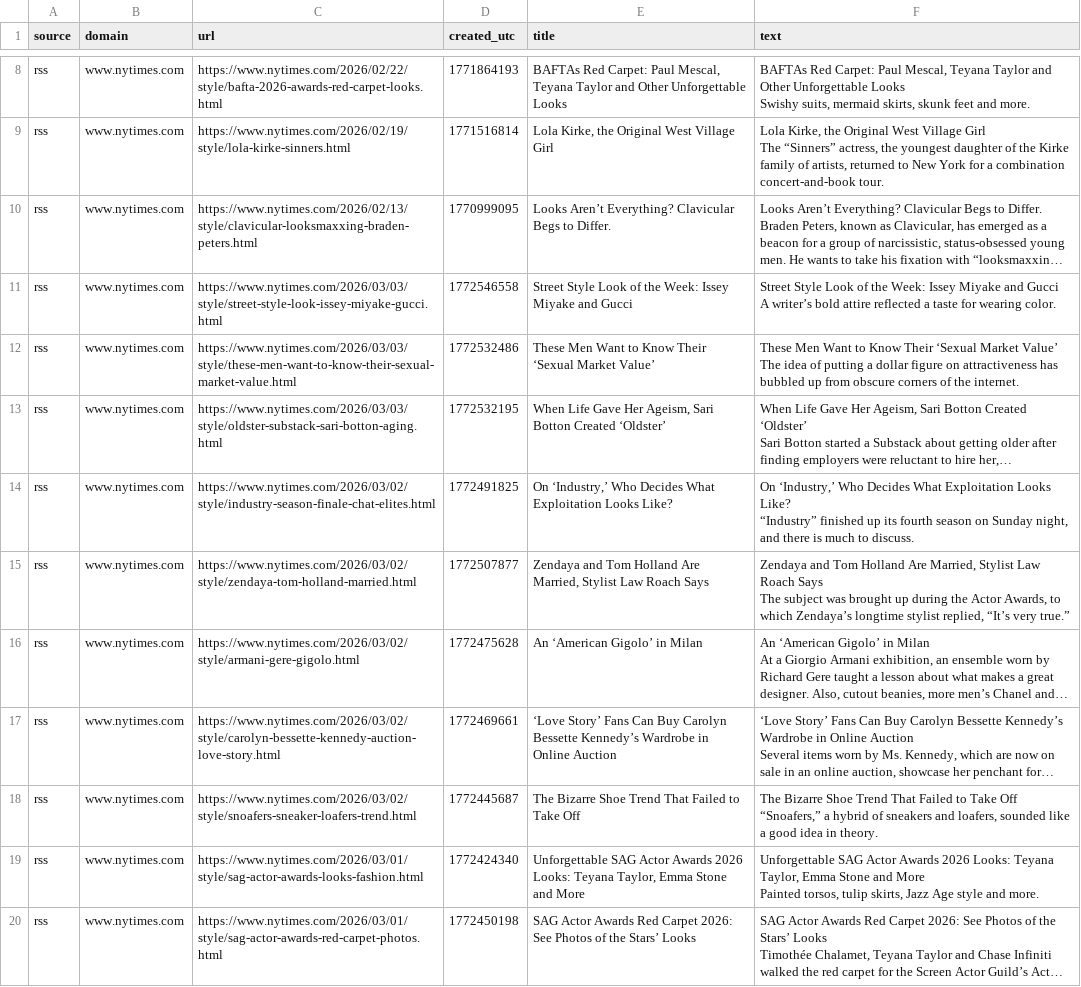
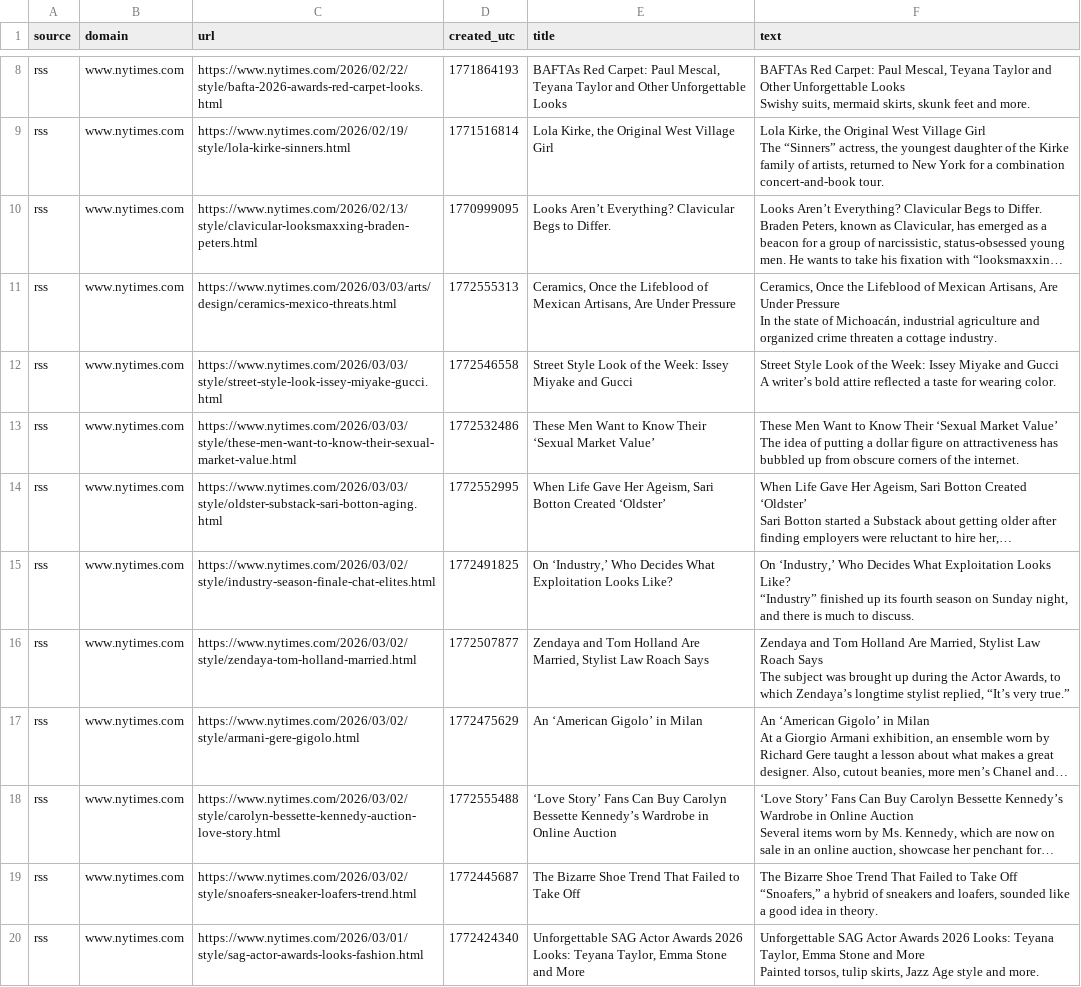
Before and after one commit to prettylittledata/prettylittledata, a CSV file: data/fashion_rss_raw.csv, drawn as a sheet; only a part is shown, gaps mark what is left out; the shorter side is filled out with more unchanged rows; long unchanged cells end in …; addresses are those after the commit; ↵ is a line break in a cell; the diff names each change by its address in the sheet, - before the commit and + after, or states it on an @@ line.

```diff
--- a/data/fashion_rss_raw.csv
+++ b/data/fashion_rss_raw.csv
+row 11: rss | www.nytimes.com | https://www.nytimes.com/2026/03/03/arts/design/ceramics-mexico-threats.html | 1772555313 | Ceramics, Once the Lifeblood of Mexican Artisans, Are Under Pressure | Ceramics, Once the Lifeblood of Mexican Artisans, Are Under Pressure ↵ In the state of Michoacán, industrial agriculture and organized crime threaten a cottage industry.
-D14 (created_utc): 1772532195
+D14 (created_utc): 1772552995
-D17 (created_utc): 1772475628
+D17 (created_utc): 1772475629
-D18 (created_utc): 1772469661
+D18 (created_utc): 1772555488
```
Also changed, not shown: data/fashion_all_raw.csv, data/fashion_decreasing_terms.csv, 4 other files.
